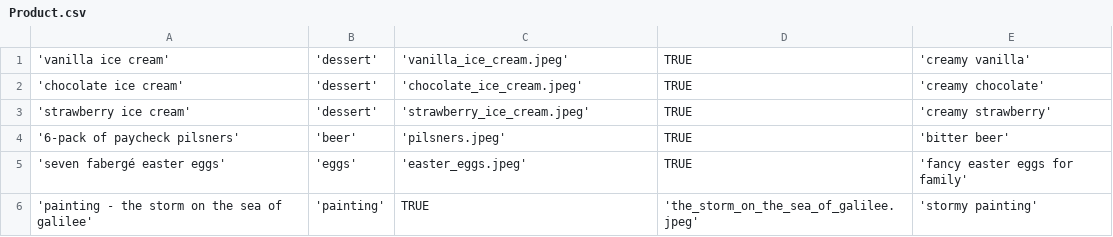
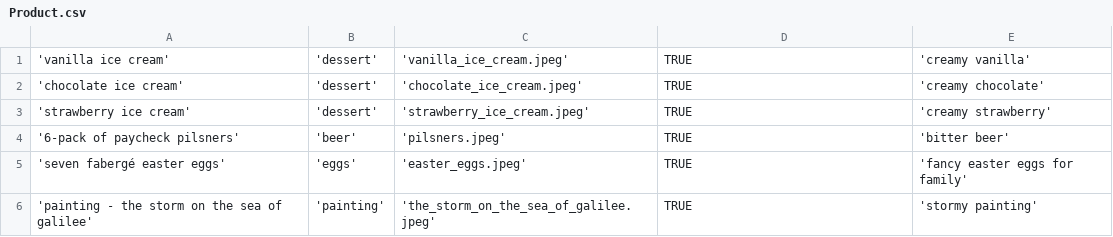
Before and after one commit to kade0216/Mini-Amazon-CS-316, a CSV file: db/data/Product.csv, drawn as a sheet.

```diff
--- a/db/data/Product.csv
+++ b/db/data/Product.csv
@@ -5,2 +5,2 @@
 'seven fabergé easter eggs','eggs', 'easter_eggs.jpeg', TRUE, 'fancy easter eggs for family'
-'painting - the storm on the sea of galilee','painting', TRUE, 'the_storm_on_the_sea_of_galilee.jpeg', 'stormy painting'
+'painting - the storm on the sea of galilee','painting', 'the_storm_on_the_sea_of_galilee.jpeg', TRUE, 'stormy painting'
```
